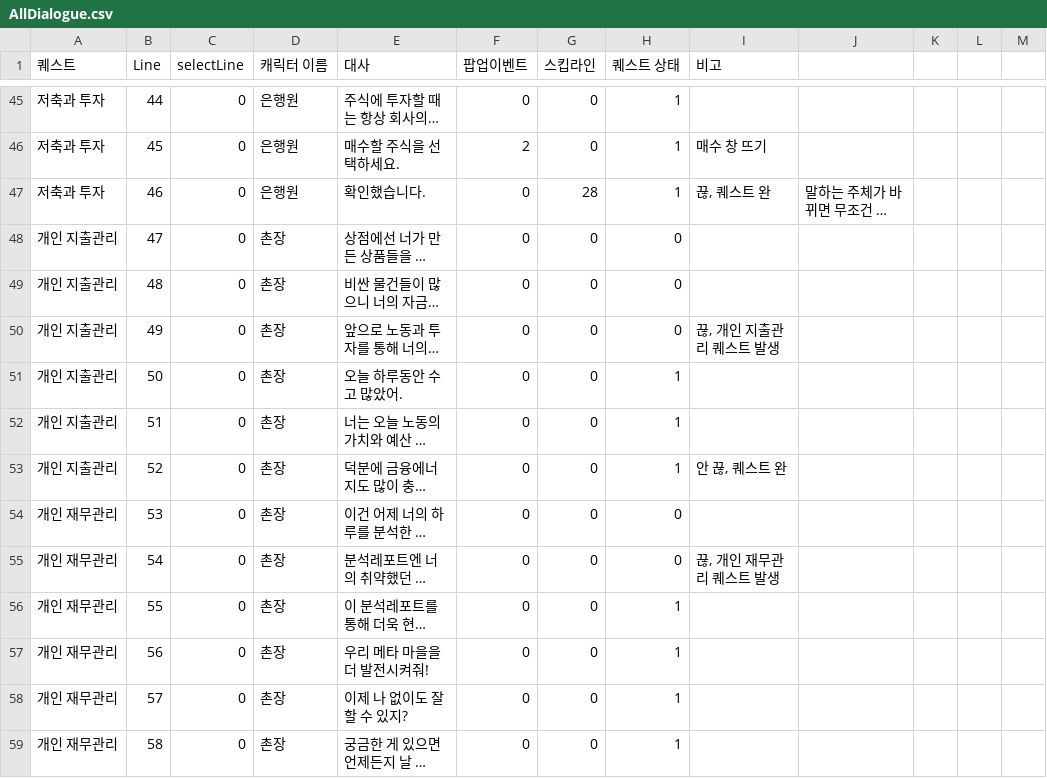
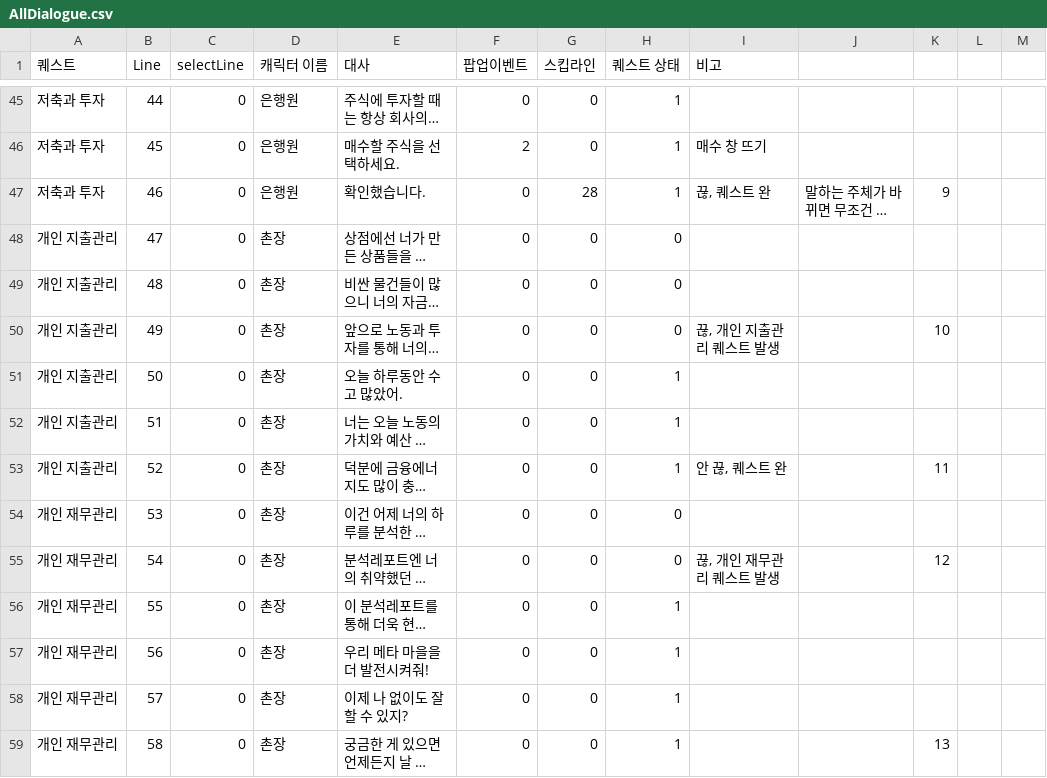
Before and after one commit to Don-Give-Up/XR, a CSV file: 4Don/Assets/Resources/AllDialogue.csv, drawn as a sheet; only a part is shown, gaps mark what is left out; long unchanged cells end in …; the diff covers the shown part only; the diff names each change by its address in the sheet, - before the commit and + after, or states it on an @@ line.

```diff
--- a/4Don/Assets/Resources/AllDialogue.csv
+++ b/4Don/Assets/Resources/AllDialogue.csv
-K47: (empty)
+K47: 9
-K50: (empty)
+K50: 10
-K53: (empty)
+K53: 11
-K55: (empty)
+K55: 12
-K59: (empty)
+K59: 13
```
Also changed, not shown: 8 edited cells elsewhere in this file, 15 other files.
